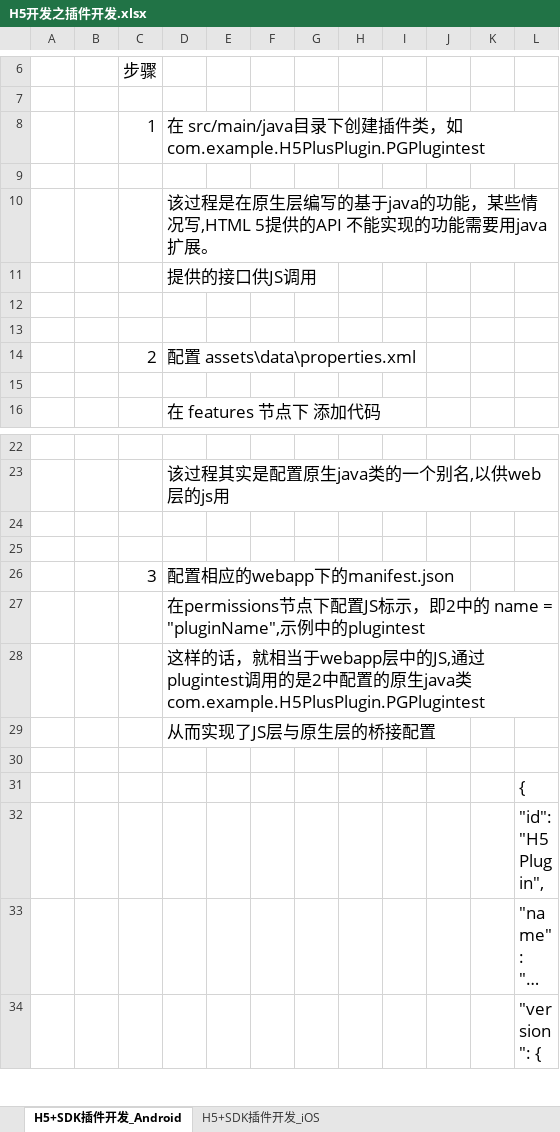
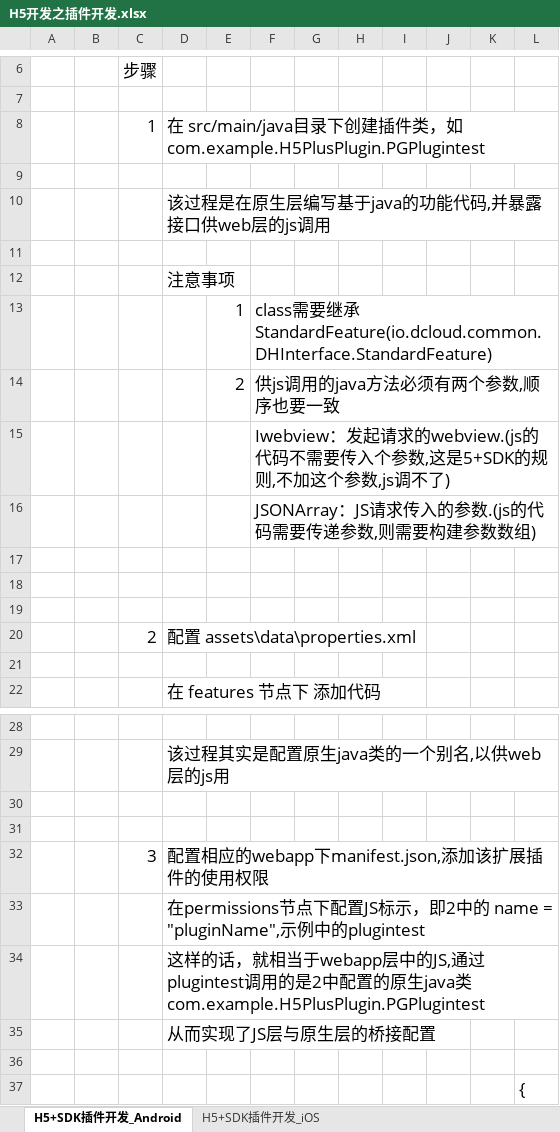
Before and after one commit to sokasyn/KnowledgeSet, an Excel workbook: Document/H5开发之插件开发.xlsx, sheet H5+SDK插件开发_Android, drawn as a sheet; only a part is shown, gaps mark what is left out; the shorter side is filled out with more unchanged rows; long unchanged cells end in …; values as stored, in another font and other column widths than the file's, no borders; charts and pictures not drawn; addresses are those after the commit; the diff covers the shown part only; the diff names each change by its address in the sheet, - before the commit and + after, or states it on an @@ line.

```diff
--- a/Document/H5开发之插件开发.xlsx (sheet H5+SDK插件开发_Android)
+++ b/Document/H5开发之插件开发.xlsx (sheet H5+SDK插件开发_Android)
-D10: …生层编写的基于java的功能，某些情况写,HTML 5提供的API 不能实现的功能需要用java扩展。
+D10: …生层编写基于java的功能代码,并暴露接口供web层的js调用
+row 11: (empty)
-D12: 提供的接口供JS调用
+D12: 注意事项
+row 13:  |  |  |  | 1 | class需要继承StandardFeature(io.dcloud.common.DHInterface.StandardFeature)
+row 14:  |  |  |  | 2 | 供js调用的java方法必须有两个参数,顺序也要一致
+row 15:  |  |  |  |  | Iwebview：发起请求的webview.(js的代码不需要传入个参数,这是5+SDK的规则,不加这个参数,js调不了)
+row 16:  |  |  |  |  | JSONArray：JS请求传入的参数.(js的代码需要传递参数,则需要构建参数数组)
+row 17: (empty)
-D32: 配置相应的webapp下的manifest.json
+D32: 配置相应的webapp下manifest.json,添加该扩展插件的使用权限
```
Also changed, not shown: 10 added rows, 1 removed row, 1 moved row, 5 edited cells and cell formats elsewhere in this sheet, charts or pictures.
